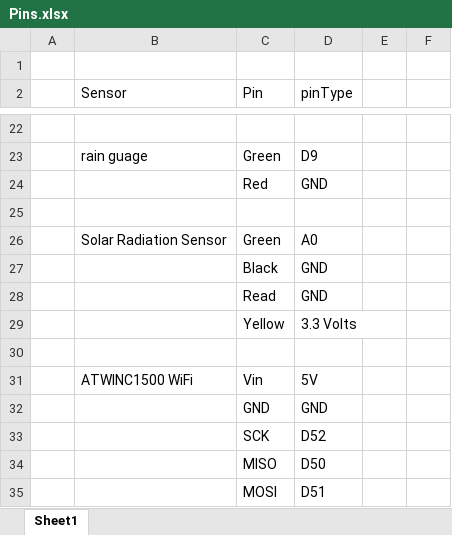
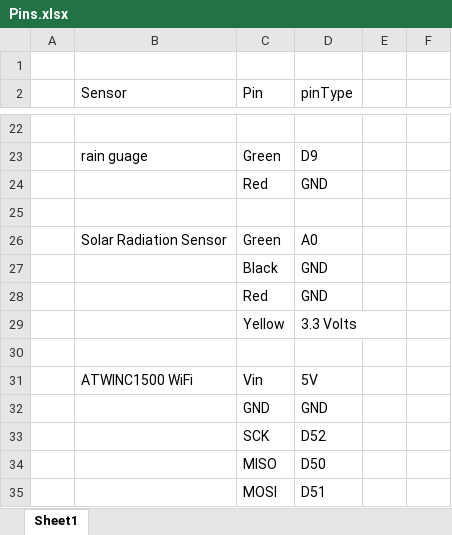
Before and after one commit to cartermeyer109/Comp-Sci-Research, an Excel workbook: Pins.xlsx, sheet Sheet1, drawn as a sheet; only a part is shown, gaps mark what is left out; values as stored, in another font and other column widths than the file's, no borders; the diff names each change by its address in the sheet, - before the commit and + after, or states it on an @@ line.

```diff
--- a/Pins.xlsx (sheet Sheet1)
+++ b/Pins.xlsx (sheet Sheet1)
-C28 (Pin): Read
+C28 (Pin): Red
```
Also changed, not shown: 8 other files.
